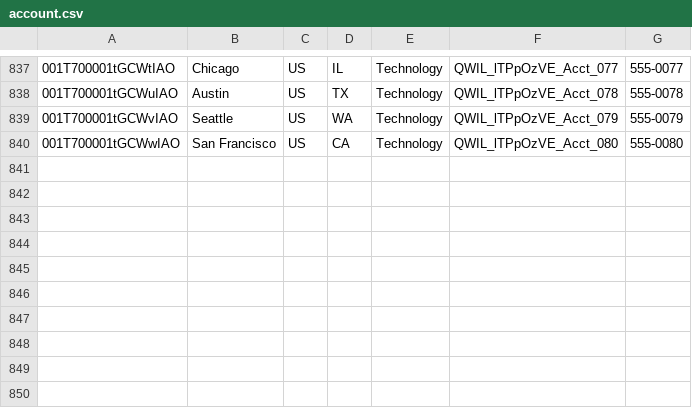
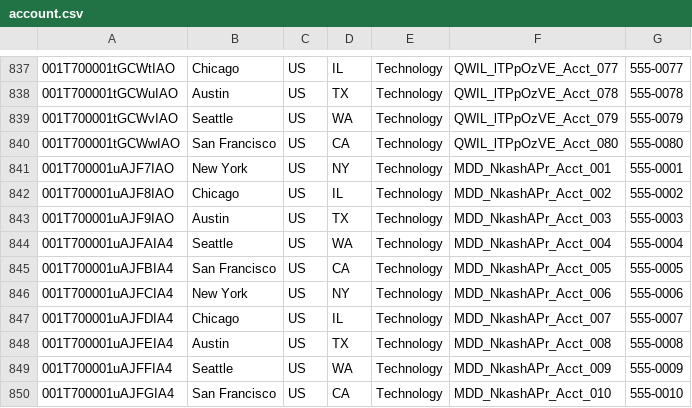
Before and after one commit to saalibilli/GHTestRepoLarge01, a CSV file: dataset/account.csv, drawn as a sheet; only a part is shown, gaps mark what is left out; the diff names each change by its address in the sheet, - before the commit and + after, or states it on an @@ line.

```diff
--- a/dataset/account.csv
+++ b/dataset/account.csv
+row 841: 001T700001uAJF7IAO | New York | US | NY | Technology | MDD_NkashAPr_Acct_001 | 555-0001
+row 842: 001T700001uAJF8IAO | Chicago | US | IL | Technology | MDD_NkashAPr_Acct_002 | 555-0002
+row 843: 001T700001uAJF9IAO | Austin | US | TX | Technology | MDD_NkashAPr_Acct_003 | 555-0003
+row 844: 001T700001uAJFAIA4 | Seattle | US | WA | Technology | MDD_NkashAPr_Acct_004 | 555-0004
+row 845: 001T700001uAJFBIA4 | San Francisco | US | CA | Technology | MDD_NkashAPr_Acct_005 | 555-0005
+row 846: 001T700001uAJFCIA4 | New York | US | NY | Technology | MDD_NkashAPr_Acct_006 | 555-0006
+row 847: 001T700001uAJFDIA4 | Chicago | US | IL | Technology | MDD_NkashAPr_Acct_007 | 555-0007
+row 848: 001T700001uAJFEIA4 | Austin | US | TX | Technology | MDD_NkashAPr_Acct_008 | 555-0008
+row 849: 001T700001uAJFFIA4 | Seattle | US | WA | Technology | MDD_NkashAPr_Acct_009 | 555-0009
+row 850: 001T700001uAJFGIA4 | San Francisco | US | CA | Technology | MDD_NkashAPr_Acct_010 | 555-0010
```
Also changed, not shown: dataset/contact.csv, dataset/opportunity.csv, 41 other files.
